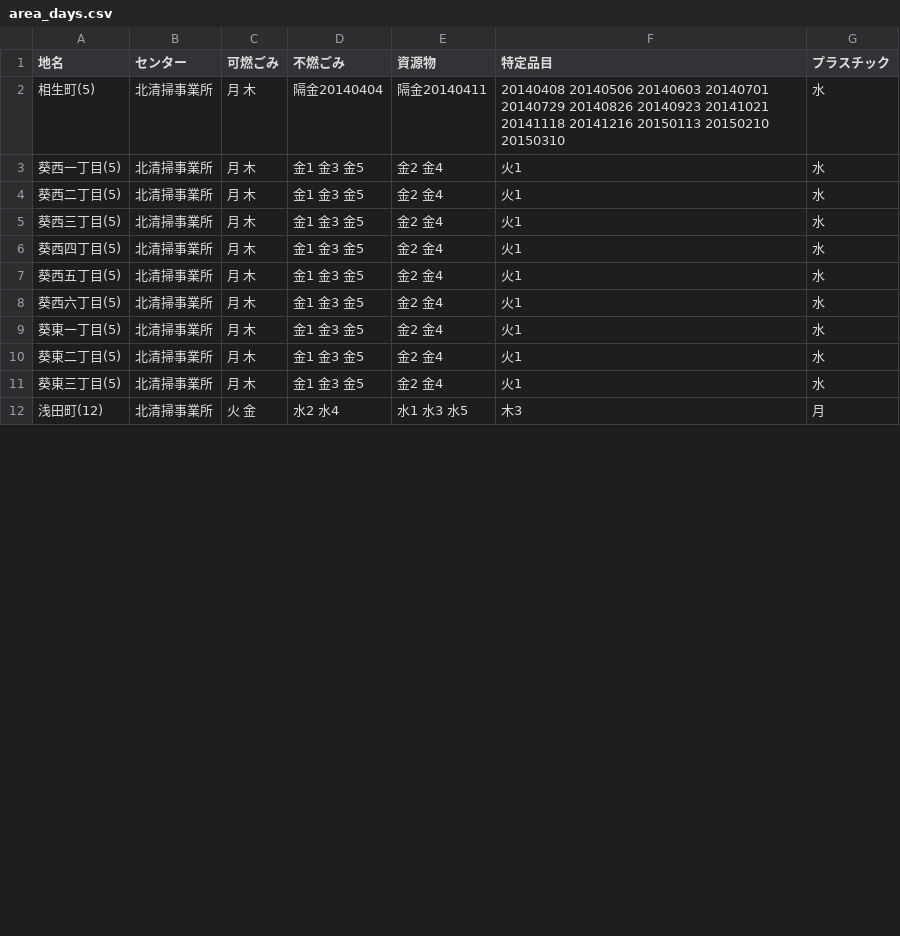
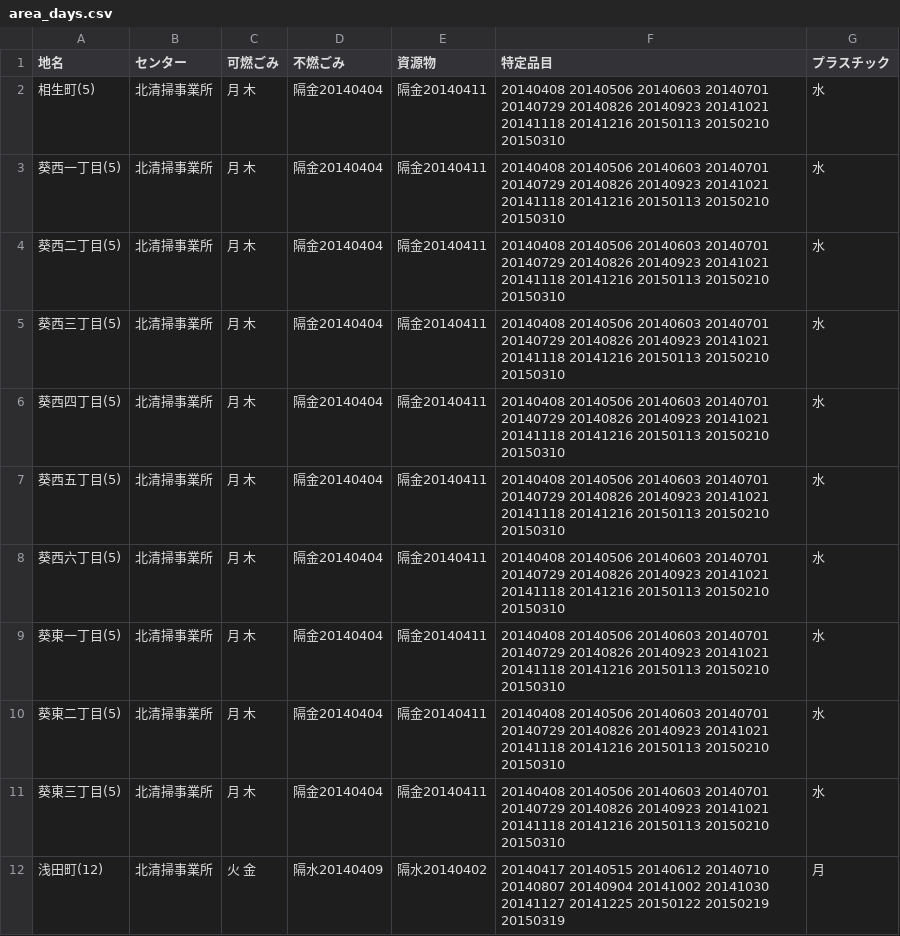
Before and after one commit to shimasho/5374, a CSV file: data/area_days.csv, drawn as a sheet; only a part is shown; the diff covers the shown part only.

Commit message:
Update area_days.csv

```diff
--- a/data/area_days.csv
+++ b/data/area_days.csv
@@ -2,11 +2,11 @@
 相生町(5),北清掃事業所,月 木,隔金20140404,隔金20140411,20140408 20140506 20140603 20140701 20140729 20140826 20140923 20141021 20141118 20141216 20150113 20150210 20150310,水
-葵西一丁目(5),北清掃事業所,月 木,金1 金3 金5,金2 金4,火1,水
-葵西二丁目(5),北清掃事業所,月 木,金1 金3 金5,金2 金4,火1,水
-葵西三丁目(5),北清掃事業所,月 木,金1 金3 金5,金2 金4,火1,水
-葵西四丁目(5),北清掃事業所,月 木,金1 金3 金5,金2 金4,火1,水
-葵西五丁目(5),北清掃事業所,月 木,金1 金3 金5,金2 金4,火1,水
-葵西六丁目(5),北清掃事業所,月 木,金1 金3 金5,金2 金4,火1,水
-葵東一丁目(5),北清掃事業所,月 木,金1 金3 金5,金2 金4,火1,水
-葵東二丁目(5),北清掃事業所,月 木,金1 金3 金5,金2 金4,火1,水
-葵東三丁目(5),北清掃事業所,月 木,金1 金3 金5,金2 金4,火1,水
-浅田町(12),北清掃事業所,火 金,水2 水4,水1 水3 水5,木3,月
+葵西一丁目(5),北清掃事業所,月 木,隔金20140404,隔金20140411,20140408 20140506 20140603 20140701 20140729 20140826 20140923 20141021 20141118 20141216 20150113 20150210 20150310,水
+葵西二丁目(5),北清掃事業所,月 木,隔金20140404,隔金20140411,20140408 20140506 20140603 20140701 20140729 20140826 20140923 20141021 20141118 20141216 20150113 20150210 20150310,水
+葵西三丁目(5),北清掃事業所,月 木,隔金20140404,隔金20140411,20140408 20140506 20140603 20140701 20140729 20140826 20140923 20141021 20141118 20141216 20150113 20150210 20150310,水
+葵西四丁目(5),北清掃事業所,月 木,隔金20140404,隔金20140411,20140408 20140506 20140603 20140701 20140729 20140826 20140923 20141021 20141118 20141216 20150113 20150210 20150310,水
+葵西五丁目(5),北清掃事業所,月 木,隔金20140404,隔金20140411,20140408 20140506 20140603 20140701 20140729 20140826 20140923 20141021 20141118 20141216 20150113 20150210 20150310,水
+葵西六丁目(5),北清掃事業所,月 木,隔金20140404,隔金20140411,20140408 20140506 20140603 20140701 20140729 20140826 20140923 20141021 20141118 20141216 20150113 20150210 20150310,水
+葵東一丁目(5),北清掃事業所,月 木,隔金20140404,隔金20140411,20140408 20140506 20140603 20140701 20140729 20140826 20140923 20141021 20141118 20141216 20150113 20150210 20150310,水
+葵東二丁目(5),北清掃事業所,月 木,隔金20140404,隔金20140411,20140408 20140506 20140603 20140701 20140729 20140826 20140923 20141021 20141118 20141216 20150113 20150210 20150310,水
+葵東三丁目(5),北清掃事業所,月 木,隔金20140404,隔金20140411,20140408 20140506 20140603 20140701 20140729 20140826 20140923 20141021 20141118 20141216 20150113 20150210 20150310,水
+浅田町(12),北清掃事業所,火 金,隔水20140409,隔水20140402,20140417 20140515 20140612 20140710 20140807 20140904 20141002 20141030 20141127 20141225 20150122 20150219 20150319,月
```
Also changed, not shown: 30 edited cells elsewhere in this file.
